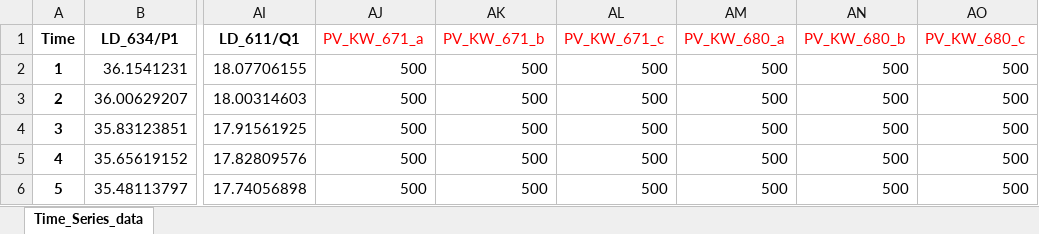
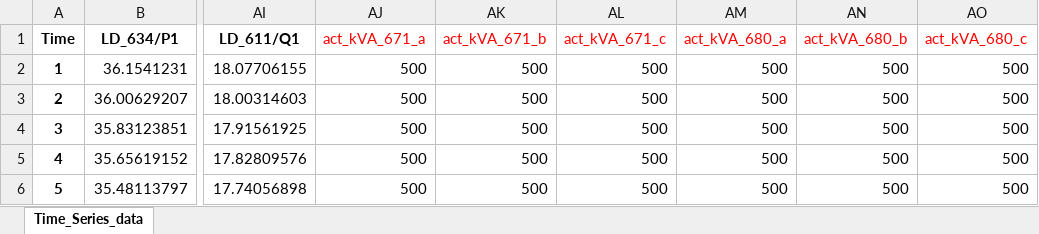
Before and after one commit to gtfierro/energise-implementation, an Excel workbook: SPBC/IEEE13/001_phasor08_IEEE13_norm03_HIL_7_1.xlsx, sheet Time_Series_data, drawn as a sheet; only a part is shown, gaps mark what is left out; values as stored, in another font and other column widths than the file's, no borders; the diff names each change by its address in the sheet, - before the commit and + after, or states it on an @@ line.

Commit message:
SPBC

```diff
--- a/SPBC/IEEE13/001_phasor08_IEEE13_norm03_HIL_7_1.xlsx (sheet Time_Series_data)
+++ b/SPBC/IEEE13/001_phasor08_IEEE13_norm03_HIL_7_1.xlsx (sheet Time_Series_data)
-AJ1: PV_KW_671_a
+AJ1: act_kVA_671_a
-AK1: PV_KW_671_b
+AK1: act_kVA_671_b
-AL1: PV_KW_671_c
+AL1: act_kVA_671_c
-AM1: PV_KW_680_a
+AM1: act_kVA_680_a
-AN1: PV_KW_680_b
+AN1: act_kVA_680_b
-AO1: PV_KW_680_c
+AO1: act_kVA_680_c
```
Also changed, not shown: 5 other files.
